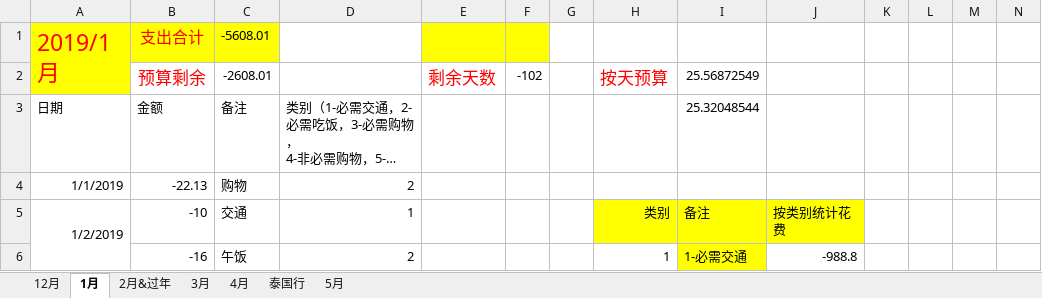
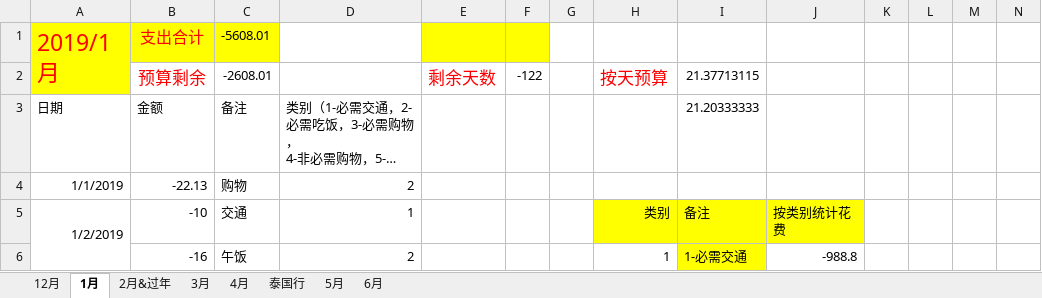
Before and after one commit to sxlcjqq/-, an Excel workbook: 账本/健忘症患者的账本.xlsx, sheet 1月, drawn as a sheet; only a part is shown; long unchanged cells end in …; values as stored, in another font and other column widths than the file's, no borders; the diff names each change by its address in the sheet, - before the commit and + after, or states it on an @@ line.

```diff
--- a/账本/健忘症患者的账本.xlsx (sheet 1月)
+++ b/账本/健忘症患者的账本.xlsx (sheet 1月)
+sheet tab: 6月
-F2: -102
+F2: -122
-I2: 25.56872549
+I2: 21.37713115
-I3: 25.32048544
+I3: 21.20333333
```
Also changed, not shown: sheet 5月, sheet 2月&过年, sheet 12月, sheet 3月, sheet 4月, formulas that keep their value.
